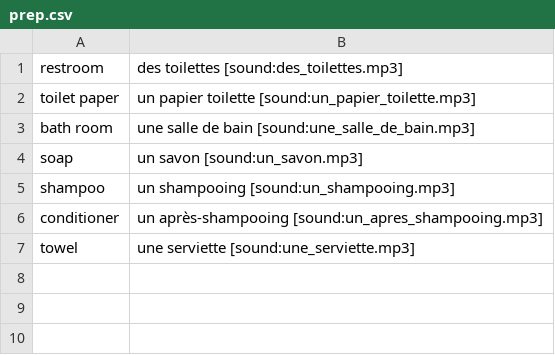
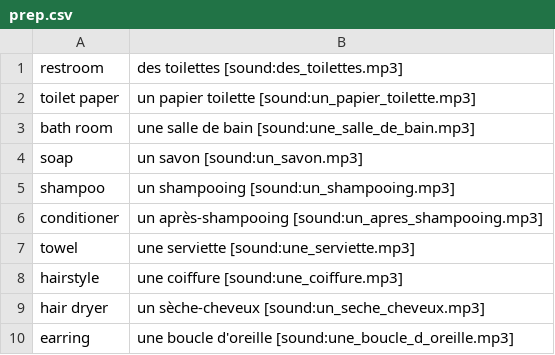
Before and after one commit to totokunaga/french, a CSV file: seed/prep.csv, drawn as a sheet; the diff names each change by its address in the sheet, - before the commit and + after, or states it on an @@ line.

Commit message:
feat: add vocabulary and expressions across decks
Add new deck files for expressions, food, and grammatical
structures, and expand eat, prep, shopping, and work decks
with new vocabulary. Remove the _unset deck, relocating its
phrase into the new structures deck.

```diff
--- a/seed/prep.csv
+++ b/seed/prep.csv
+row 8: hairstyle | une coiffure [sound:une_coiffure.mp3]
+row 9: hair dryer | un sèche-cheveux [sound:un_seche_cheveux.mp3]
+row 10: earring | une boucle d'oreille [sound:une_boucle_d_oreille.mp3]
```
Also changed, not shown: seed/eat.csv, seed/shopping.csv, 5 other files.
